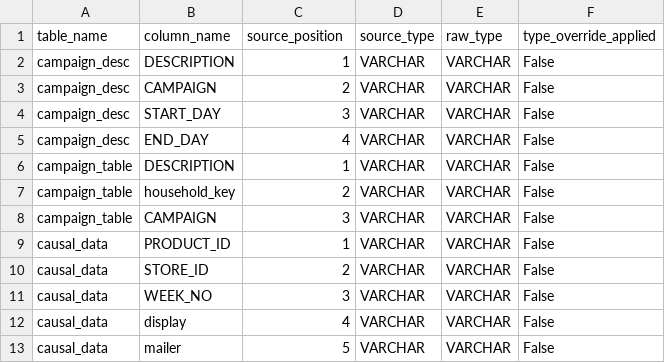
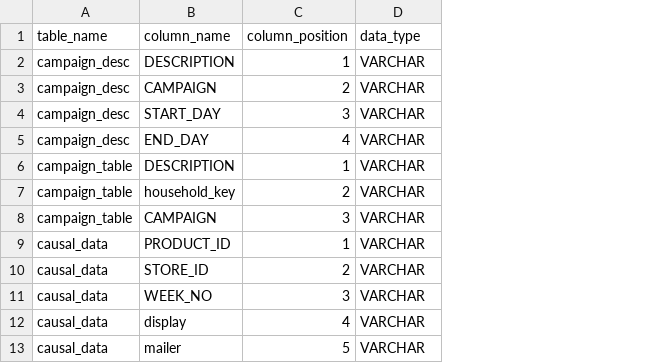
Before and after one commit to savira-han/retail-marketing-analytics, a CSV file: reports/ingestion_columns.csv, drawn as a sheet; only a part is shown; the diff names each change by its address in the sheet, - before the commit and + after, or states it on an @@ line.

Commit message:
feat: data ingestion process

```diff
--- a/reports/ingestion_columns.csv
+++ b/reports/ingestion_columns.csv
-column E (raw_type), rows 2-13: all VARCHAR
-column F (type_override_applied), rows 2-13: all False
-C1: source_position
+C1: column_position
-D1: source_type
+D1: data_type
```
Also changed, not shown: reports/ingestion_summary.csv, 2 other files.
